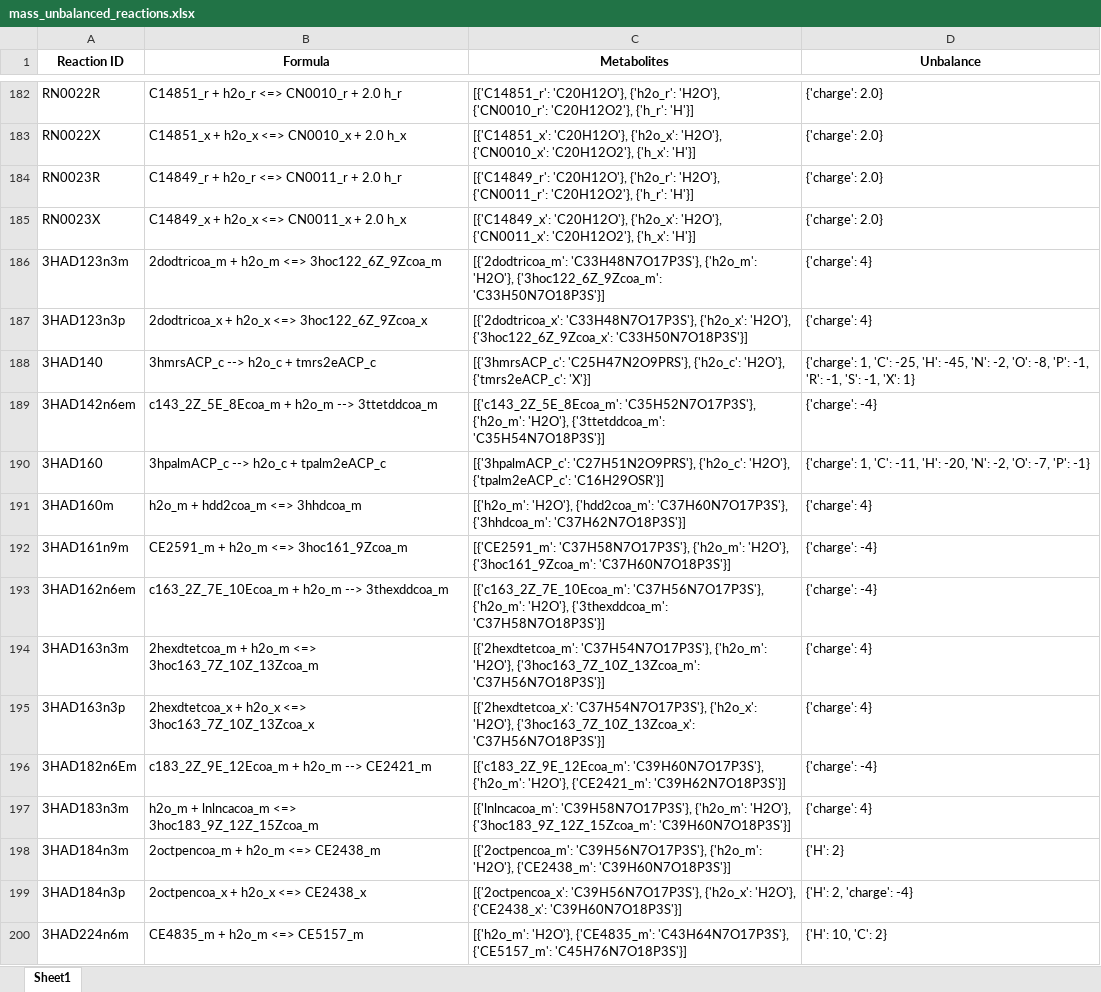
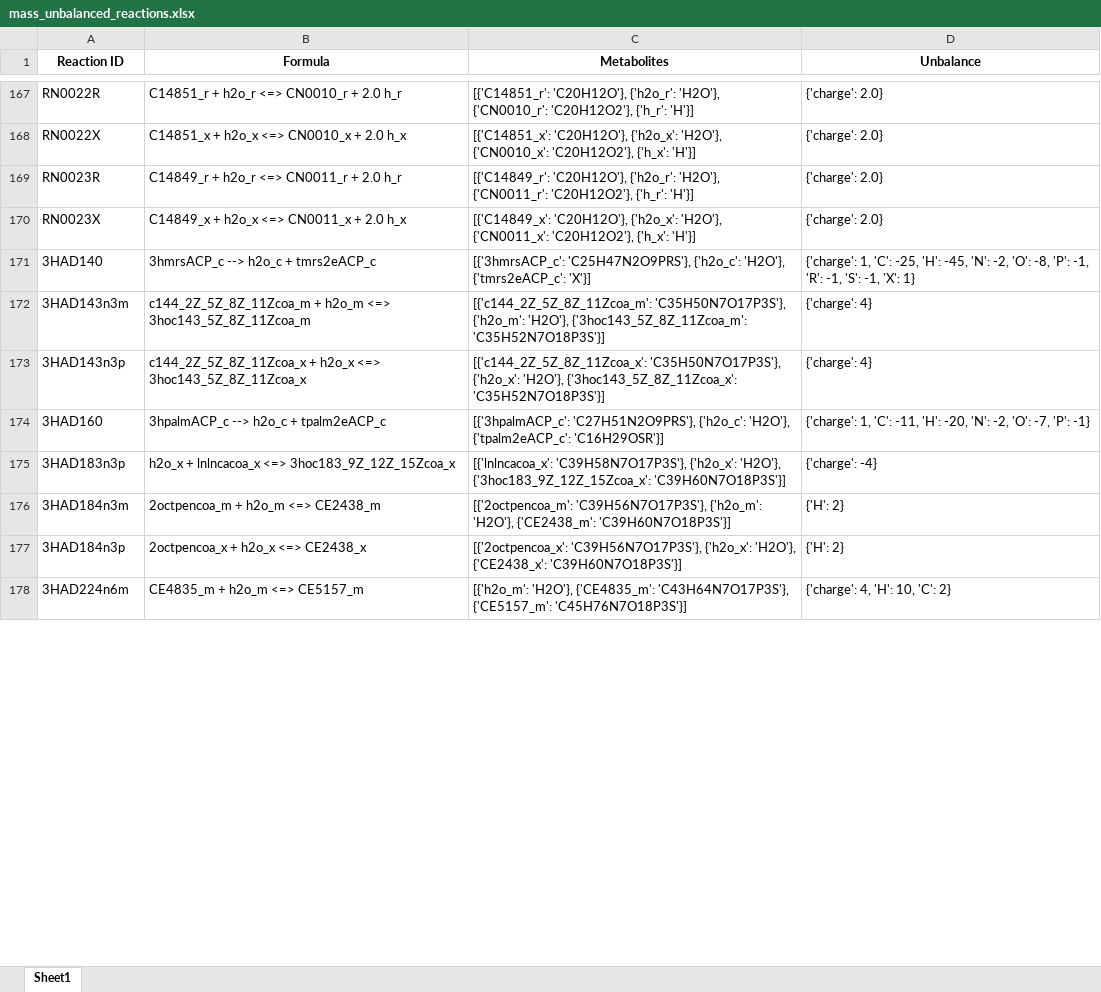
Before and after one commit to LewisLabUCSD/iCHO3K, an Excel workbook: Notebooks/temp/mass_unbalanced_reactions.xlsx, sheet Sheet1, drawn as a sheet; only a part is shown, gaps mark what is left out; values as stored, in another font and other column widths than the file's, no borders; removed rows and columns are numbered as before the commit, all else as after; the diff covers the shown part only; the diff names each change by its address in the sheet, - before the commit and + after, or states it on an @@ line.

```diff
--- a/Notebooks/temp/mass_unbalanced_reactions.xlsx (sheet Sheet1)
+++ b/Notebooks/temp/mass_unbalanced_reactions.xlsx (sheet Sheet1)
-row 186: 3HAD123n3m | 2dodtricoa_m + h2o_m <=> 3hoc122_6Z_9Zcoa_m | [{'2dodtricoa_m': 'C33H48N7O17P3S'}, {'h2o_m': 'H2O'}, {'3hoc122_6Z_9Zcoa_m': 'C33H50N7O18P3S'}] | {'charge': 4}
-row 187: 3HAD123n3p | 2dodtricoa_x + h2o_x <=> 3hoc122_6Z_9Zcoa_x | [{'2dodtricoa_x': 'C33H48N7O17P3S'}, {'h2o_x': 'H2O'}, {'3hoc122_6Z_9Zcoa_x': 'C33H50N7O18P3S'}] | {'charge': 4}
-row 189: 3HAD142n6em | c143_2Z_5E_8Ecoa_m + h2o_m --> 3ttetddcoa_m | [{'c143_2Z_5E_8Ecoa_m': 'C35H52N7O17P3S'}, {'h2o_m': 'H2O'}, {'3ttetddcoa_m': 'C35H54N7O18P3S'}] | {'charge': -4}
+row 172: 3HAD143n3m | c144_2Z_5Z_8Z_11Zcoa_m + h2o_m <=> 3hoc143_5Z_8Z_11Zcoa_m | [{'c144_2Z_5Z_8Z_11Zcoa_m': 'C35H50N7O17P3S'}, {'h2o_m': 'H2O'}, {'3hoc143_5Z_8Z_11Zcoa_m': 'C35H52N7O18P3S'}] | {'charge': 4}
+row 173: 3HAD143n3p | c144_2Z_5Z_8Z_11Zcoa_x + h2o_x <=> 3hoc143_5Z_8Z_11Zcoa_x | [{'c144_2Z_5Z_8Z_11Zcoa_x': 'C35H50N7O17P3S'}, {'h2o_x': 'H2O'}, {'3hoc143_5Z_8Z_11Zcoa_x': 'C35H52N7O18P3S'}] | {'charge': 4}
-row 191: 3HAD160m | h2o_m + hdd2coa_m <=> 3hhdcoa_m | [{'h2o_m': 'H2O'}, {'hdd2coa_m': 'C37H60N7O17P3S'}, {'3hhdcoa_m': 'C37H62N7O18P3S'}] | {'charge': 4}
-row 192: 3HAD161n9m | CE2591_m + h2o_m <=> 3hoc161_9Zcoa_m | [{'CE2591_m': 'C37H58N7O17P3S'}, {'h2o_m': 'H2O'}, {'3hoc161_9Zcoa_m': 'C37H60N7O18P3S'}] | {'charge': -4}
-row 193: 3HAD162n6em | c163_2Z_7E_10Ecoa_m + h2o_m --> 3thexddcoa_m | [{'c163_2Z_7E_10Ecoa_m': 'C37H56N7O17P3S'}, {'h2o_m': 'H2O'}, {'3thexddcoa_m': 'C37H58N7O18P3S'}] | {'charge': -4}
-row 194: 3HAD163n3m | 2hexdtetcoa_m + h2o_m <=> 3hoc163_7Z_10Z_13Zcoa_m | [{'2hexdtetcoa_m': 'C37H54N7O17P3S'}, {'h2o_m': 'H2O'}, {'3hoc163_7Z_10Z_13Zcoa_m': 'C37H56N7O18P3S'}] | {'charge': 4}
-row 195: 3HAD163n3p | 2hexdtetcoa_x + h2o_x <=> 3hoc163_7Z_10Z_13Zcoa_x | [{'2hexdtetcoa_x': 'C37H54N7O17P3S'}, {'h2o_x': 'H2O'}, {'3hoc163_7Z_10Z_13Zcoa_x': 'C37H56N7O18P3S'}] | {'charge': 4}
-row 196: 3HAD182n6Em | c183_2Z_9E_12Ecoa_m + h2o_m --> CE2421_m | [{'c183_2Z_9E_12Ecoa_m': 'C39H60N7O17P3S'}, {'h2o_m': 'H2O'}, {'CE2421_m': 'C39H62N7O18P3S'}] | {'charge': -4}
-A175 (Reaction ID): 3HAD183n3m
+A175 (Reaction ID): 3HAD183n3p
-B175 (Formula): h2o_m + lnlncacoa_m <=> 3hoc183_9Z_12Z_15Zcoa_m
+B175 (Formula): h2o_x + lnlncacoa_x <=> 3hoc183_9Z_12Z_15Zcoa_x
-C175 (Metabolites): [{'lnlncacoa_m': 'C39H58N7O17P3S'}, {'h2o_m': 'H2O'}, {'3hoc183_9Z_12Z_15Zcoa_m': 'C39H60N7O18P3S'}]
+C175 (Metabolites): [{'lnlncacoa_x': 'C39H58N7O17P3S'}, {'h2o_x': 'H2O'}, {'3hoc183_9Z_12Z_15Zcoa_x': 'C39H60N7O18P3S'}]
-D175 (Unbalance): {'charge': 4}
+D175 (Unbalance): {'charge': -4}
-D177 (Unbalance): {'H': 2, 'charge': -4}
+D177 (Unbalance): {'H': 2}
-D178 (Unbalance): {'H': 10, 'C': 2}
+D178 (Unbalance): {'charge': 4, 'H': 10, 'C': 2}
```
Also changed, not shown: 15 added rows, 131 removed rows and 107 edited cells elsewhere in this sheet, 9 other files.
